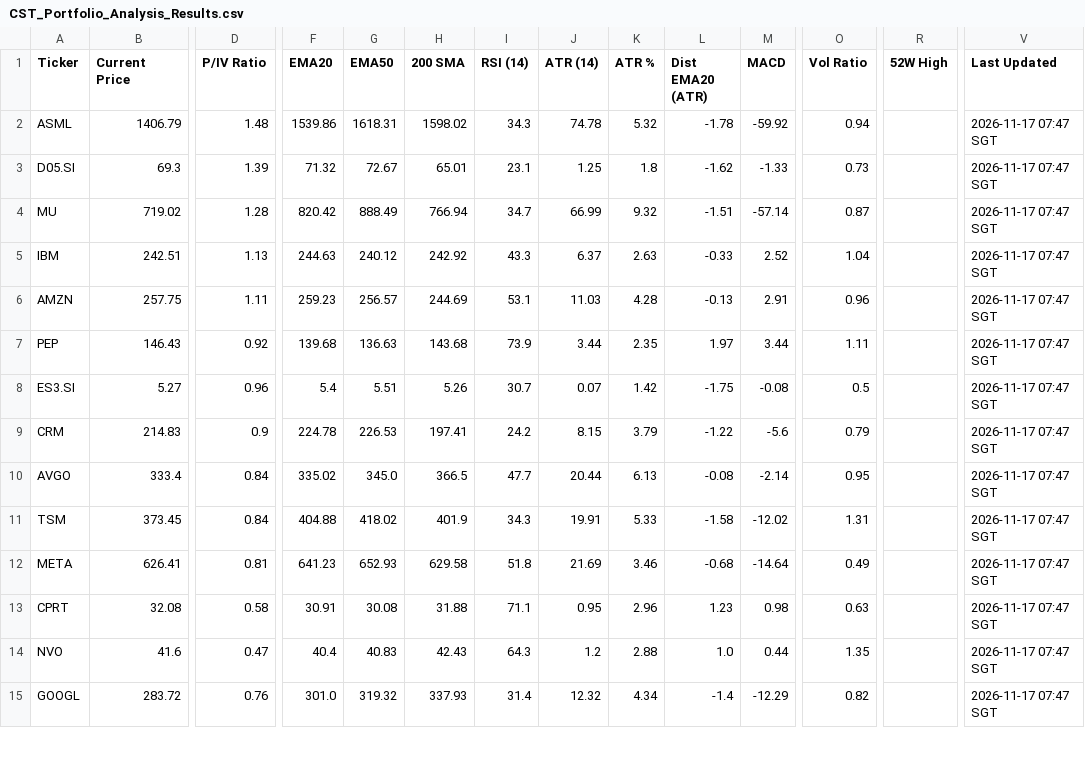
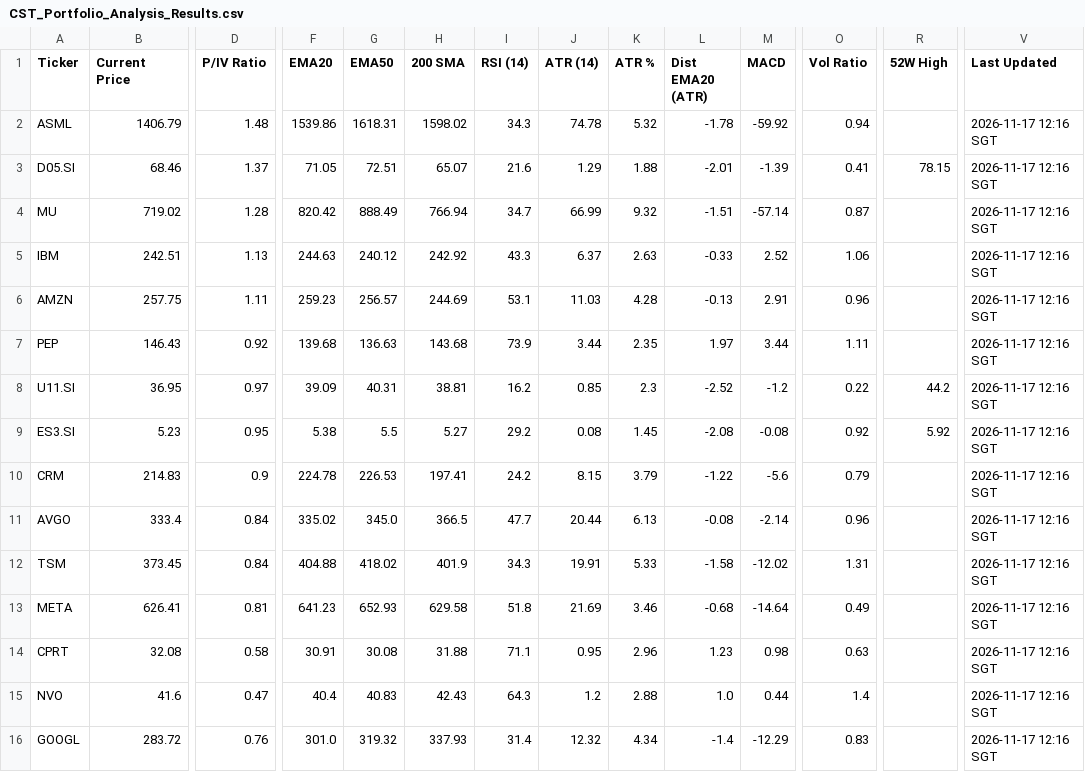
Before and after one commit to jerryleesg-a11y/CST-Indicator-System, a CSV file: CST_Portfolio_Analysis_Results.csv, drawn as a sheet; only a part is shown, gaps mark what is left out; addresses are those after the commit; rows hold the shown columns only; the diff covers the shown part only; the diff names each change by its address in the sheet, - before the commit and + after, or states it on an @@ line.

```diff
--- a/CST_Portfolio_Analysis_Results.csv
+++ b/CST_Portfolio_Analysis_Results.csv
-V2:V7 (Last Updated): 2026-11-17 07:47 SGT
+V2:V7 (Last Updated): 2026-11-17 12:16 SGT
-B3 (Current Price): 69.3
+B3 (Current Price): 68.46
-D3 (P/IV Ratio): 1.39
+D3 (P/IV Ratio): 1.37
-F3 (EMA20): 71.32
+F3 (EMA20): 71.05
-G3 (EMA50): 72.67
+G3 (EMA50): 72.51
-H3 (200 SMA): 65.01
+H3 (200 SMA): 65.07
-I3 (RSI (14)): 23.1
+I3 (RSI (14)): 21.6
-J3 (ATR (14)): 1.25
+J3 (ATR (14)): 1.29
-K3 (ATR %): 1.8
+K3 (ATR %): 1.88
-L3 (Dist EMA20 (ATR)): -1.62
+L3 (Dist EMA20 (ATR)): -2.01
-M3 (MACD): -1.33
+M3 (MACD): -1.39
-O3 (Vol Ratio): 0.73
+O3 (Vol Ratio): 0.41
-R3 (52W High): (empty)
+R3 (52W High): 78.15
-O5 (Vol Ratio): 1.04
+O5 (Vol Ratio): 1.06
+row 8: U11.SI | 36.95 | 0.97 | 39.09 | 40.31 | 38.81 | 16.2 | 0.85 | 2.3 | -2.52 | -1.2 | 0.22 | 44.2 | 2026-11-17 12:16 SGT
-B9 (Current Price): 5.27
+B9 (Current Price): 5.23
-D9 (P/IV Ratio): 0.96
+D9 (P/IV Ratio): 0.95
-F9 (EMA20): 5.4
+F9 (EMA20): 5.38
-G9 (EMA50): 5.51
+G9 (EMA50): 5.5
-H9 (200 SMA): 5.26
+H9 (200 SMA): 5.27
-I9 (RSI (14)): 30.7
+I9 (RSI (14)): 29.2
-J9 (ATR (14)): 0.07
+J9 (ATR (14)): 0.08
-K9 (ATR %): 1.42
+K9 (ATR %): 1.45
-L9 (Dist EMA20 (ATR)): -1.75
+L9 (Dist EMA20 (ATR)): -2.08
-O9 (Vol Ratio): 0.5
+O9 (Vol Ratio): 0.92
-R9 (52W High): (empty)
+R9 (52W High): 5.92
-V9:V16 (Last Updated): 2026-11-17 07:47 SGT
+V9:V16 (Last Updated): 2026-11-17 12:16 SGT
-O11 (Vol Ratio): 0.95
+O11 (Vol Ratio): 0.96
-O15 (Vol Ratio): 1.35
+O15 (Vol Ratio): 1.4
-O16 (Vol Ratio): 0.82
+O16 (Vol Ratio): 0.83
```
Also changed, not shown: 1 removed row and 20 edited cells elsewhere in this file.
